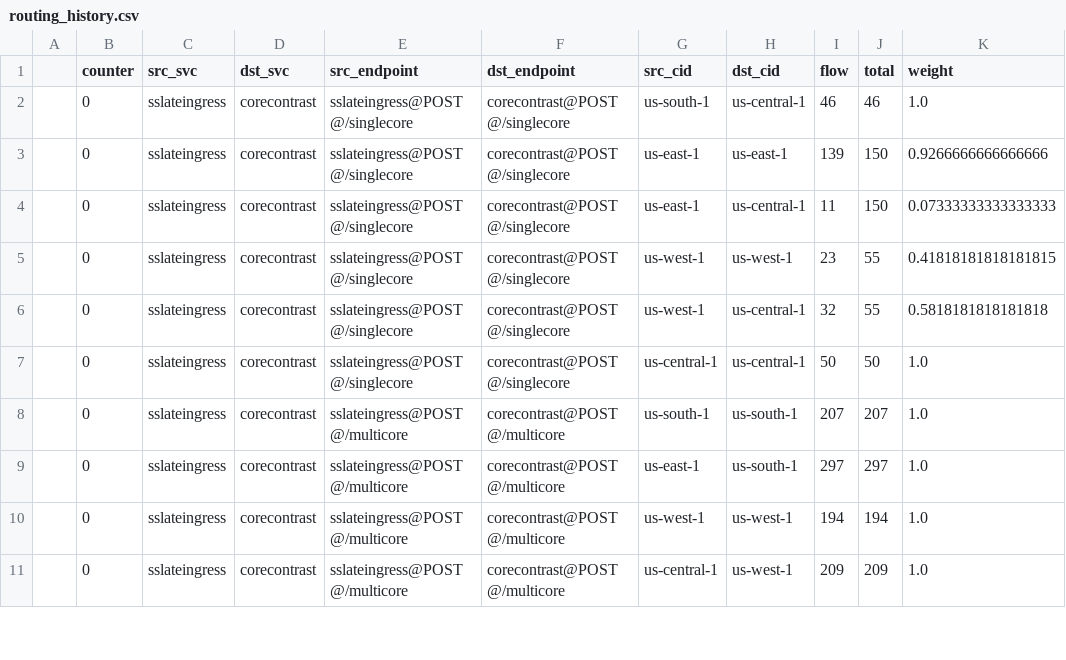
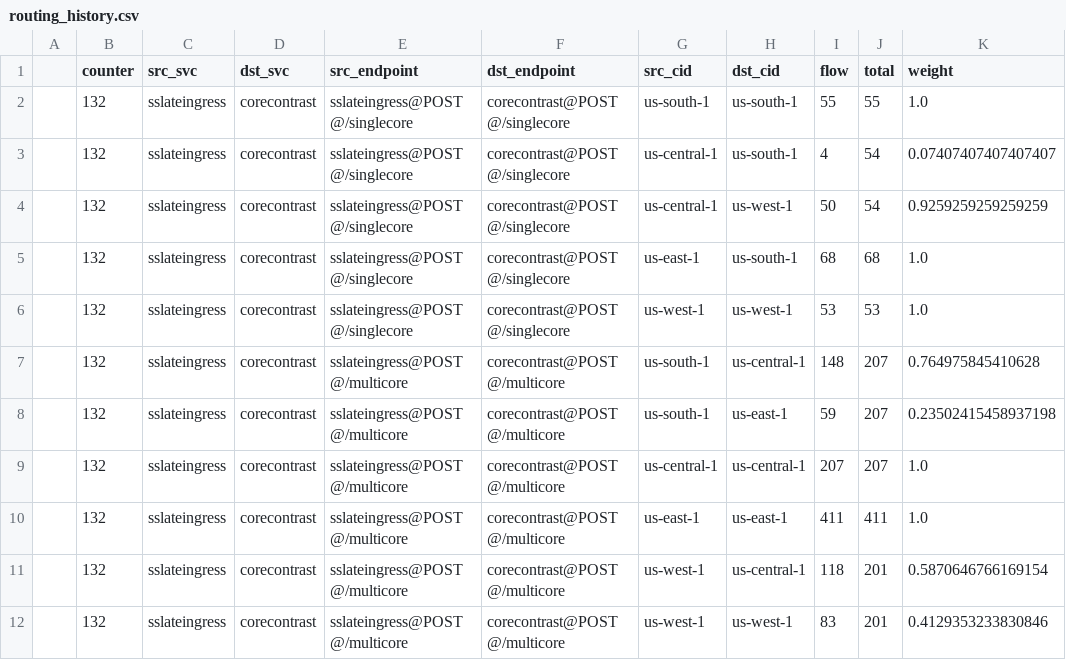
Before and after one commit to ServiceLayerNetworking/SLATE, a CSV file: corecontrast-simulator/routing_history.csv, drawn as a sheet; only a part is shown; the diff covers the shown part only.

```diff
--- a/corecontrast-simulator/routing_history.csv
+++ b/corecontrast-simulator/routing_history.csv
@@ -1,11 +1,12 @@
 ,counter,src_svc,dst_svc,src_endpoint,dst_endpoint,src_cid,dst_cid,flow,total,weight
-,0,sslateingress,corecontrast,sslateingress@POST@/singlecore,corecontrast@POST@/singlecore,us-south-1,us-central-1,46,46,1.0
-,0,sslateingress,corecontrast,sslateingress@POST@/singlecore,corecontrast@POST@/singlecore,us-east-1,us-east-1,139,150,0.9266666666666666
-,0,sslateingress,corecontrast,sslateingress@POST@/singlecore,corecontrast@POST@/singlecore,us-east-1,us-central-1,11,150,0.07333333333333333
-,0,sslateingress,corecontrast,sslateingress@POST@/singlecore,corecontrast@POST@/singlecore,us-west-1,us-west-1,23,55,0.41818181818181815
-,0,sslateingress,corecontrast,sslateingress@POST@/singlecore,corecontrast@POST@/singlecore,us-west-1,us-central-1,32,55,0.5818181818181818
-,0,sslateingress,corecontrast,sslateingress@POST@/singlecore,corecontrast@POST@/singlecore,us-central-1,us-central-1,50,50,1.0
-,0,sslateingress,corecontrast,sslateingress@POST@/multicore,corecontrast@POST@/multicore,us-south-1,us-south-1,207,207,1.0
-,0,sslateingress,corecontrast,sslateingress@POST@/multicore,corecontrast@POST@/multicore,us-east-1,us-south-1,297,297,1.0
-,0,sslateingress,corecontrast,sslateingress@POST@/multicore,corecontrast@POST@/multicore,us-west-1,us-west-1,194,194,1.0
-,0,sslateingress,corecontrast,sslateingress@POST@/multicore,corecontrast@POST@/multicore,us-central-1,us-west-1,209,209,1.0
+,132,sslateingress,corecontrast,sslateingress@POST@/singlecore,corecontrast@POST@/singlecore,us-south-1,us-south-1,55,55,1.0
+,132,sslateingress,corecontrast,sslateingress@POST@/singlecore,corecontrast@POST@/singlecore,us-central-1,us-south-1,4,54,0.07407407407407407
+,132,sslateingress,corecontrast,sslateingress@POST@/singlecore,corecontrast@POST@/singlecore,us-central-1,us-west-1,50,54,0.9259259259259259
+,132,sslateingress,corecontrast,sslateingress@POST@/singlecore,corecontrast@POST@/singlecore,us-east-1,us-south-1,68,68,1.0
+,132,sslateingress,corecontrast,sslateingress@POST@/singlecore,corecontrast@POST@/singlecore,us-west-1,us-west-1,53,53,1.0
+,132,sslateingress,corecontrast,sslateingress@POST@/multicore,corecontrast@POST@/multicore,us-south-1,us-central-1,148,207,0.764975845410628
+,132,sslateingress,corecontrast,sslateingress@POST@/multicore,corecontrast@POST@/multicore,us-south-1,us-east-1,59,207,0.23502415458937198
+,132,sslateingress,corecontrast,sslateingress@POST@/multicore,corecontrast@POST@/multicore,us-central-1,us-central-1,207,207,1.0
+,132,sslateingress,corecontrast,sslateingress@POST@/multicore,corecontrast@POST@/multicore,us-east-1,us-east-1,411,411,1.0
+,132,sslateingress,corecontrast,sslateingress@POST@/multicore,corecontrast@POST@/multicore,us-west-1,us-central-1,118,201,0.5870646766169154
+,132,sslateingress,corecontrast,sslateingress@POST@/multicore,corecontrast@POST@/multicore,us-west-1,us-west-1,83,201,0.4129353233830846
```
Also changed, not shown: 2 added rows, 2 removed rows and 24 edited cells elsewhere in this file, 4 other files.
